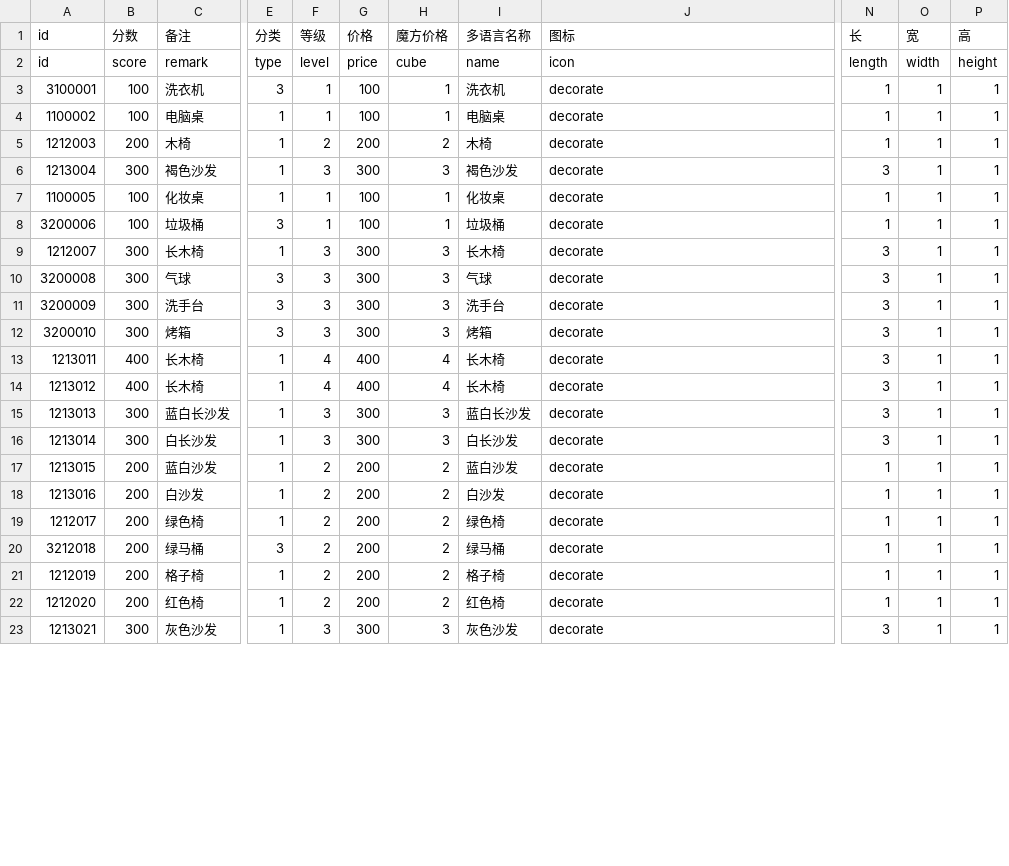
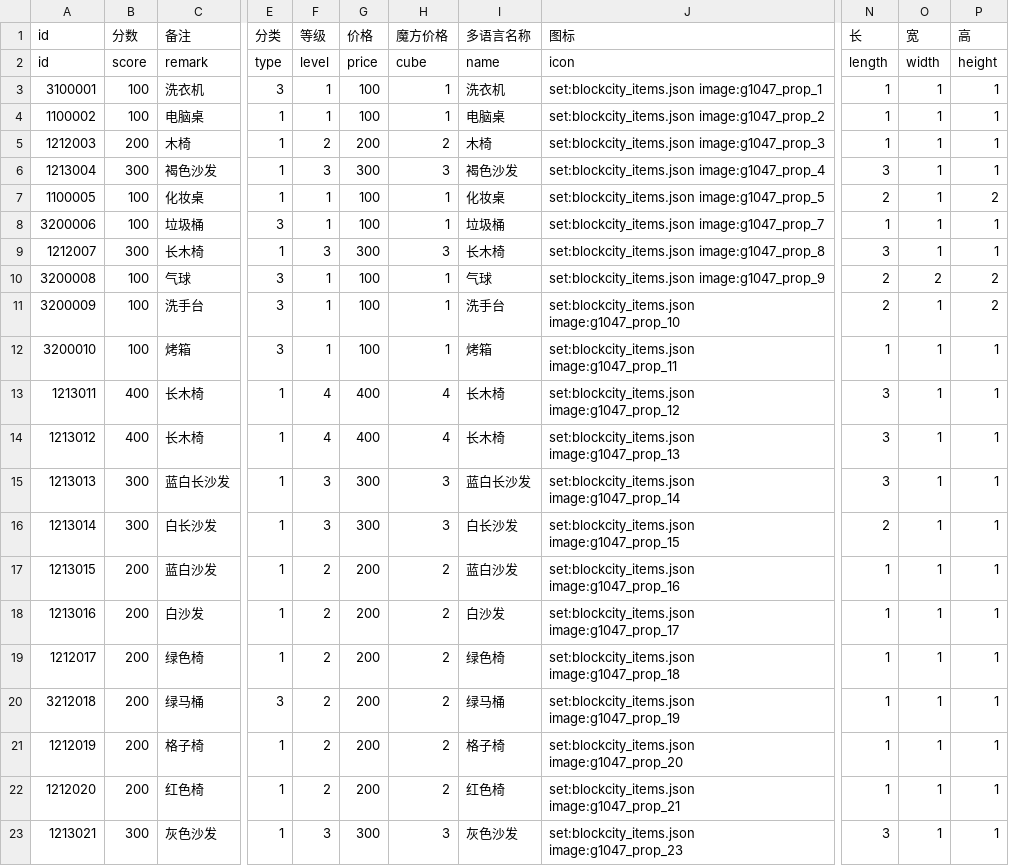
Before and after one commit to heliaoyuan10086/Game, a CSV file: BlockCity/decoration.csv, drawn as a sheet; only a part is shown, gaps mark what is left out; the diff covers the shown part only; the diff names each change by its address in the sheet, - before the commit and + after, or states it on an @@ line.

```diff
--- a/BlockCity/decoration.csv
+++ b/BlockCity/decoration.csv
-J3 (图标): decorate
+J3 (图标): set:blockcity_items.json image:g1047_prop_1
-J4 (图标): decorate
+J4 (图标): set:blockcity_items.json image:g1047_prop_2
-J5 (图标): decorate
+J5 (图标): set:blockcity_items.json image:g1047_prop_3
-J6 (图标): decorate
+J6 (图标): set:blockcity_items.json image:g1047_prop_4
-J7 (图标): decorate
+J7 (图标): set:blockcity_items.json image:g1047_prop_5
-N7 (长): 1
+N7 (长): 2
-P7 (高): 1
+P7 (高): 2
-J8 (图标): decorate
+J8 (图标): set:blockcity_items.json image:g1047_prop_7
-J9 (图标): decorate
+J9 (图标): set:blockcity_items.json image:g1047_prop_8
-B10:B12 (分数): 300
+B10:B12 (分数): 100
-F10:F12 (等级): 3
+F10:F12 (等级): 1
-G10:G12 (价格): 300
+G10:G12 (价格): 100
-H10:H12 (魔方价格): 3
+H10:H12 (魔方价格): 1
-J10 (图标): decorate
+J10 (图标): set:blockcity_items.json image:g1047_prop_9
-N10:N11 (长): 3
+N10:N11 (长): 2
-O10 (宽): 1
+O10 (宽): 2
-P10:P11 (高): 1
+P10:P11 (高): 2
-J11 (图标): decorate
+J11 (图标): set:blockcity_items.json image:g1047_prop_10
-J12 (图标): decorate
+J12 (图标): set:blockcity_items.json image:g1047_prop_11
-N12 (长): 3
+N12 (长): 1
-J13 (图标): decorate
+J13 (图标): set:blockcity_items.json image:g1047_prop_12
-J14 (图标): decorate
+J14 (图标): set:blockcity_items.json image:g1047_prop_13
-J15 (图标): decorate
+J15 (图标): set:blockcity_items.json image:g1047_prop_14
-J16 (图标): decorate
+J16 (图标): set:blockcity_items.json image:g1047_prop_15
-N16 (长): 3
+N16 (长): 2
-J17 (图标): decorate
+J17 (图标): set:blockcity_items.json image:g1047_prop_16
-J18 (图标): decorate
+J18 (图标): set:blockcity_items.json image:g1047_prop_17
-J19 (图标): decorate
+J19 (图标): set:blockcity_items.json image:g1047_prop_18
-J20 (图标): decorate
+J20 (图标): set:blockcity_items.json image:g1047_prop_19
-J21 (图标): decorate
+J21 (图标): set:blockcity_items.json image:g1047_prop_20
-J22 (图标): decorate
+J22 (图标): set:blockcity_items.json image:g1047_prop_21
-J23 (图标): decorate
+J23 (图标): set:blockcity_items.json image:g1047_prop_23
```
Also changed, not shown: 11 edited cells elsewhere in this file, BlockCity/setting/decoration.csv, BlockCity/setting/items.csv, 1 other file.
